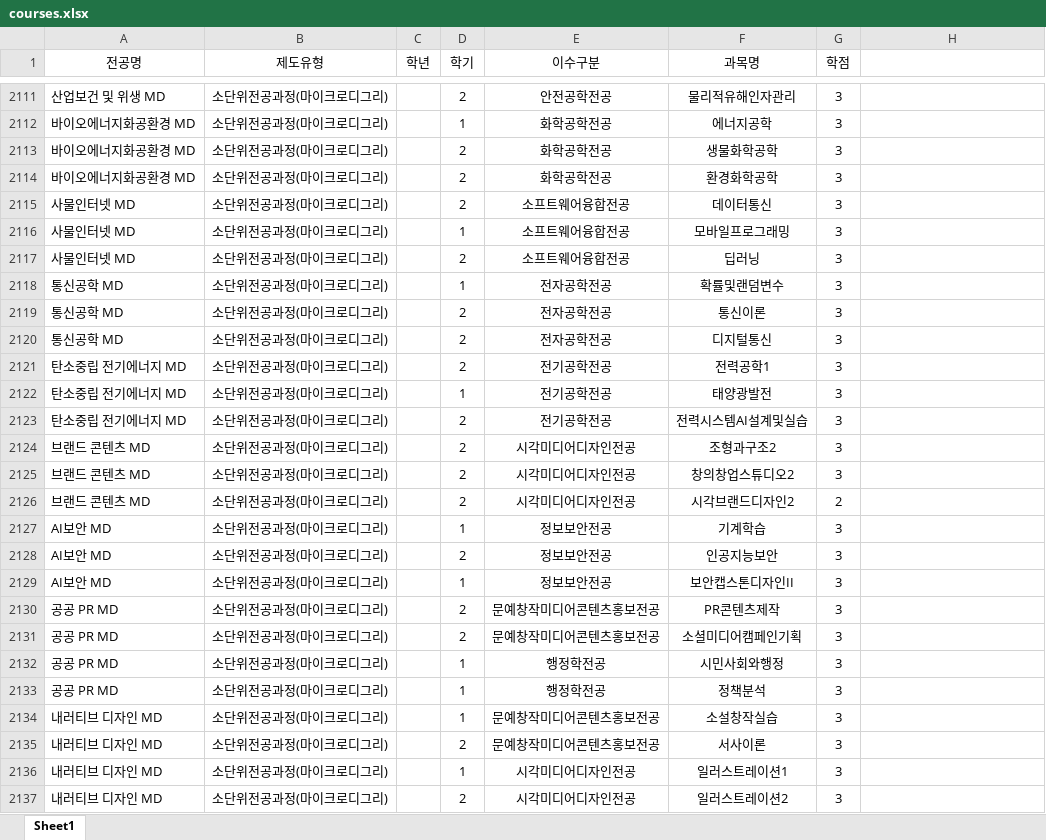
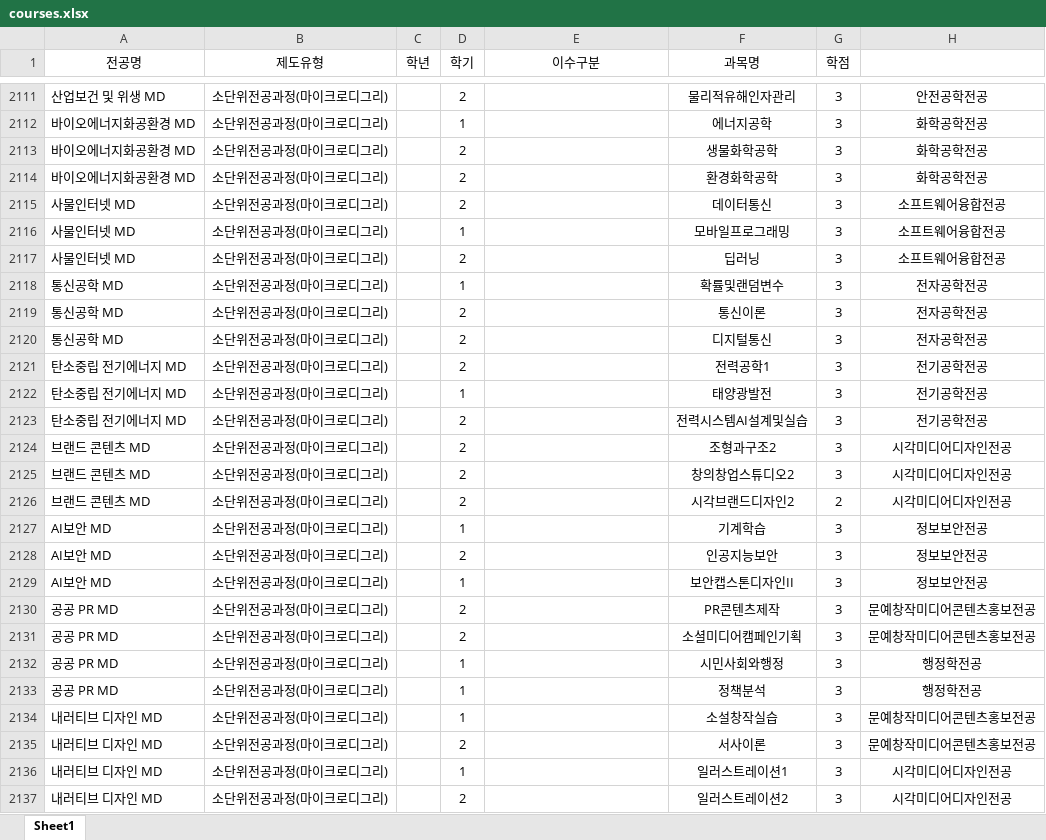
Before and after one commit to hknu-academic/gemini-chat-app, an Excel workbook: data/courses.xlsx, sheet Sheet1, drawn as a sheet; only a part is shown, gaps mark what is left out; values as stored, in another font and other column widths than the file's, no borders; the diff covers the shown part only; the diff names each change by its address in the sheet, - before the commit and + after, or states it on an @@ line.

```diff
--- a/data/courses.xlsx (sheet Sheet1)
+++ b/data/courses.xlsx (sheet Sheet1)
-E2111 (이수구분): 안전공학전공
+E2111 (이수구분): (empty)
-H2111: (empty)
+H2111: 안전공학전공
-E2112:E2114 (이수구분): 화학공학전공
+E2112:E2114 (이수구분): (empty)
-H2112:H2114: (empty)
+H2112:H2114: 화학공학전공
-E2115:E2117 (이수구분): 소프트웨어융합전공
+E2115:E2117 (이수구분): (empty)
-H2115:H2117: (empty)
+H2115:H2117: 소프트웨어융합전공
-E2118:E2120 (이수구분): 전자공학전공
+E2118:E2120 (이수구분): (empty)
-H2118:H2120: (empty)
+H2118:H2120: 전자공학전공
-E2121:E2123 (이수구분): 전기공학전공
+E2121:E2123 (이수구분): (empty)
-H2121:H2123: (empty)
+H2121:H2123: 전기공학전공
-E2124:E2126 (이수구분): 시각미디어디자인전공
+E2124:E2126 (이수구분): (empty)
-H2124:H2126: (empty)
+H2124:H2126: 시각미디어디자인전공
-E2127:E2129 (이수구분): 정보보안전공
+E2127:E2129 (이수구분): (empty)
-H2127:H2129: (empty)
+H2127:H2129: 정보보안전공
-E2130:E2131 (이수구분): 문예창작미디어콘텐츠홍보전공
+E2130:E2131 (이수구분): (empty)
-H2130:H2131: (empty)
+H2130:H2131: 문예창작미디어콘텐츠홍보전공
-E2132:E2133 (이수구분): 행정학전공
+E2132:E2133 (이수구분): (empty)
-H2132:H2133: (empty)
+H2132:H2133: 행정학전공
-E2134:E2135 (이수구분): 문예창작미디어콘텐츠홍보전공
+E2134:E2135 (이수구분): (empty)
-H2134:H2135: (empty)
+H2134:H2135: 문예창작미디어콘텐츠홍보전공
-E2136:E2137 (이수구분): 시각미디어디자인전공
+E2136:E2137 (이수구분): (empty)
-H2136:H2137: (empty)
+H2136:H2137: 시각미디어디자인전공
```
Also changed, not shown: 212 edited cells elsewhere in this sheet.
